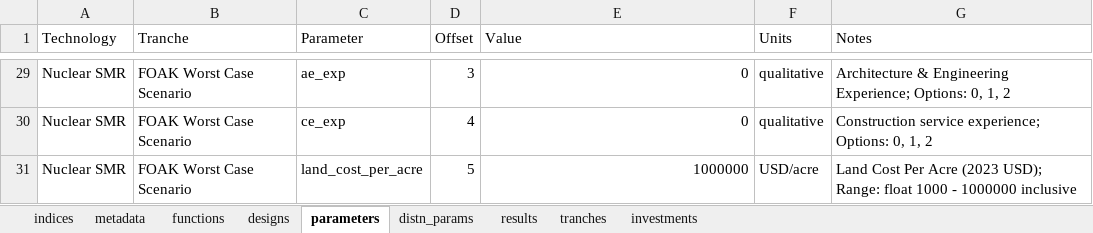
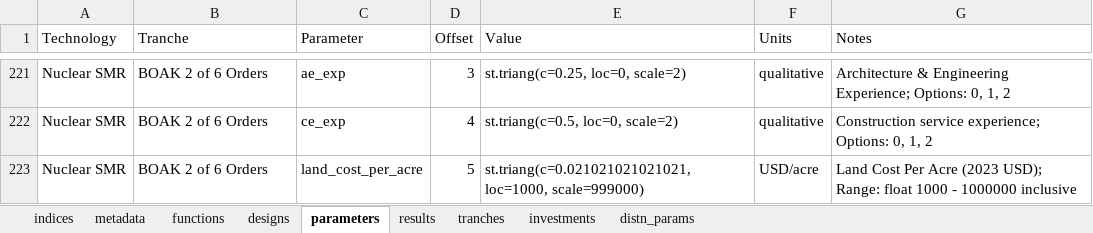
Before and after one commit to NREL/tyche, an Excel workbook: src/technology/small-modular-reactor/small-modular-reactor.xlsx, sheet parameters, drawn as a sheet; only a part is shown, gaps mark what is left out; values as stored, in another font and other column widths than the file's, no borders; addresses are those after the commit; the diff covers the shown part only; the diff names each change by its address in the sheet, - before the commit and + after, or states it on an @@ line.

Commit message:
expands tranches to get timeseries results as plant number changes

```diff
--- a/src/technology/small-modular-reactor/small-modular-reactor.xlsx (sheet parameters)
+++ b/src/technology/small-modular-reactor/small-modular-reactor.xlsx (sheet parameters)
@@ sheet tab order changed: indices | metadata | functions | designs | parameters | results | tranches | investments | distn_params @@
-B221:B223 (Tranche): FOAK Worst Case Scenario
+B221:B223 (Tranche): BOAK 2 of 6 Orders
-E221 (Value): 0
+E221 (Value): st.triang(c=0.25, loc=0, scale=2)
-E222 (Value): 0
+E222 (Value): st.triang(c=0.5, loc=0, scale=2)
-E223 (Value): 1000000
+E223 (Value): st.triang(c=0.021021021021021, loc=1000, scale=999000)
```
Also changed, not shown: other rows of this sheet, sheet designs, sheet tranches, sheet investments, sheet distn_params, hidden cells.
